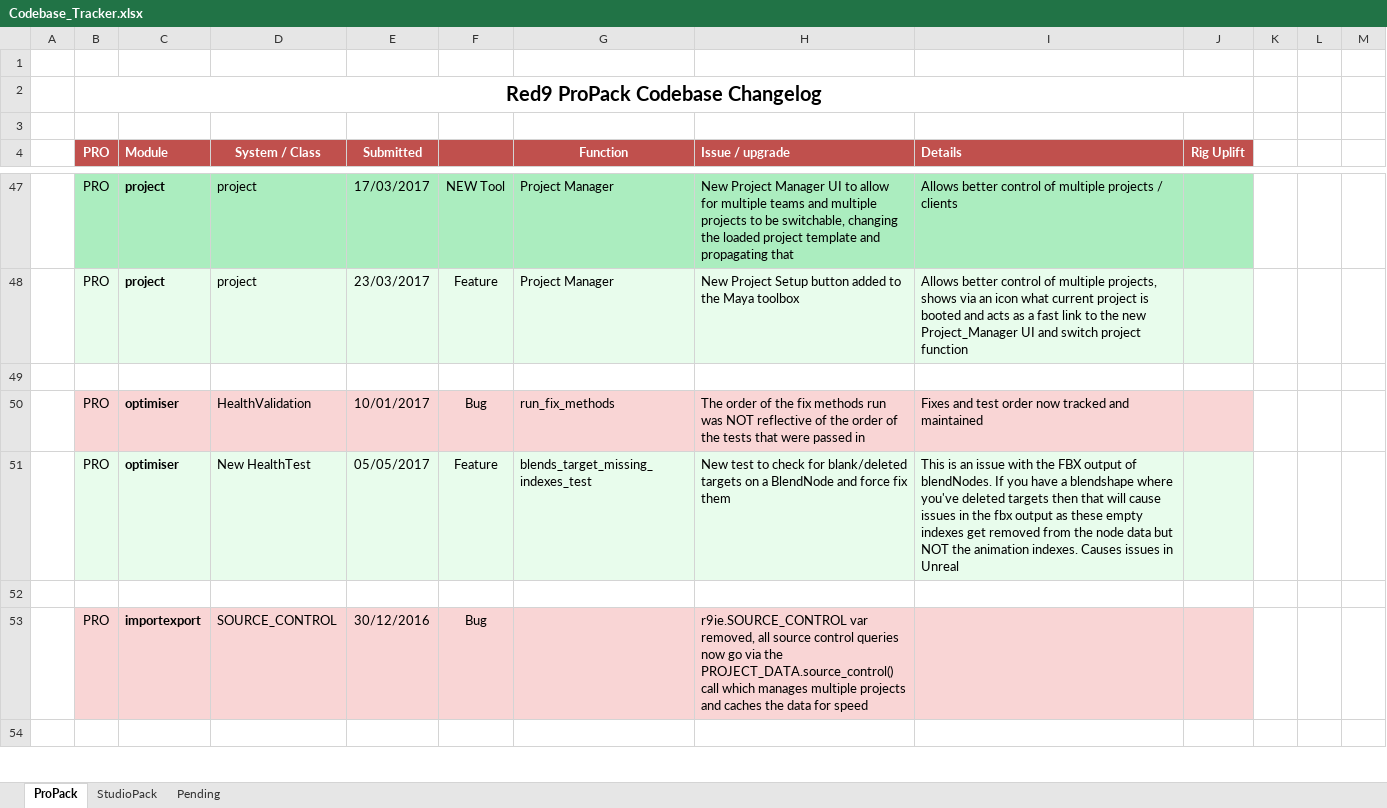
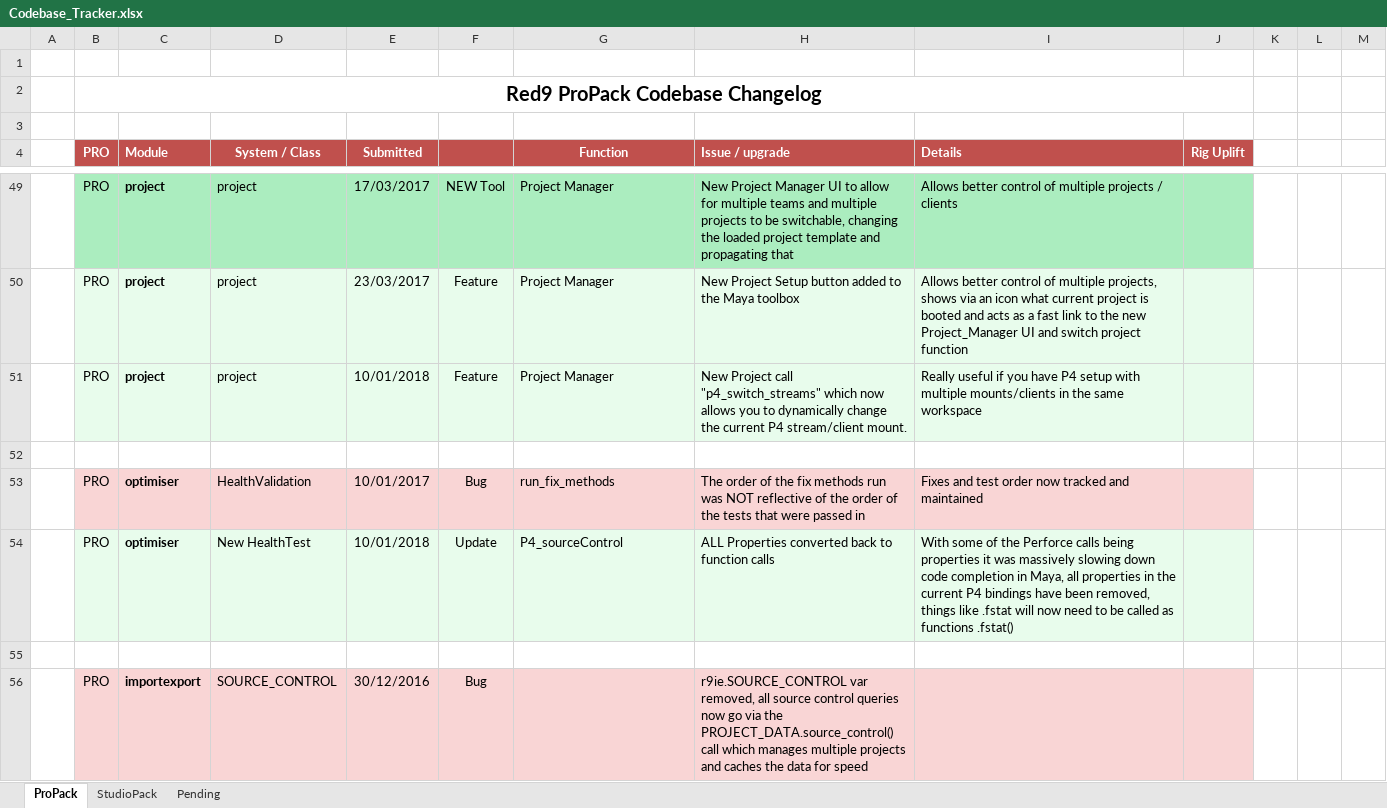
Before and after one commit to markj3d/Red9_StudioPack, an Excel workbook: Codebase_Tracker.xlsx, sheet ProPack, drawn as a sheet; only a part is shown, gaps mark what is left out; the shorter side is filled out with more unchanged rows; values as stored, in another font and other column widths than the file's, no borders; addresses are those after the commit; the diff covers the shown part only; the diff names each change by its address in the sheet, - before the commit and + after, or states it on an @@ line.

```diff
--- a/Codebase_Tracker.xlsx (sheet ProPack)
+++ b/Codebase_Tracker.xlsx (sheet ProPack)
+row 51:  | PRO | project | project | 10/01/2018 | Feature | Project Manager | New Project call "p4_switch_streams" which now allows you to dynamically change the current P4 stream/client mount. | Really useful if you have P4 setup with multiple mounts/clients in the same workspace
-E54 (Submitted): 05/05/2017
+E54 (Submitted): 10/01/2018
-F54: Feature
+F54: Update
-G54 (Function): blends_target_missing_indexes_test
+G54 (Function): P4_sourceControl
-H54 (Issue / upgrade): New test to check for blank/deleted targets on a BlendNode and force fix them
+H54 (Issue / upgrade): ALL Properties converted back to function calls
-I54 (Details): This is an issue with the FBX output of blendNodes. If you have a blendshape where you've deleted targets then that will cause issues in the fbx output as these empty indexes get removed from the node data but NOT the animation indexes. Causes issues in Unreal
+I54 (Details): With some of the Perforce calls being properties it was massively slowing down code completion in Maya, all properties in the current P4 bindings have been removed, things like .fstat will now need to be called as functions .fstat()
```
Also changed, not shown: 4 added rows elsewhere in this sheet, sheet StudioPack, 22 other files.
